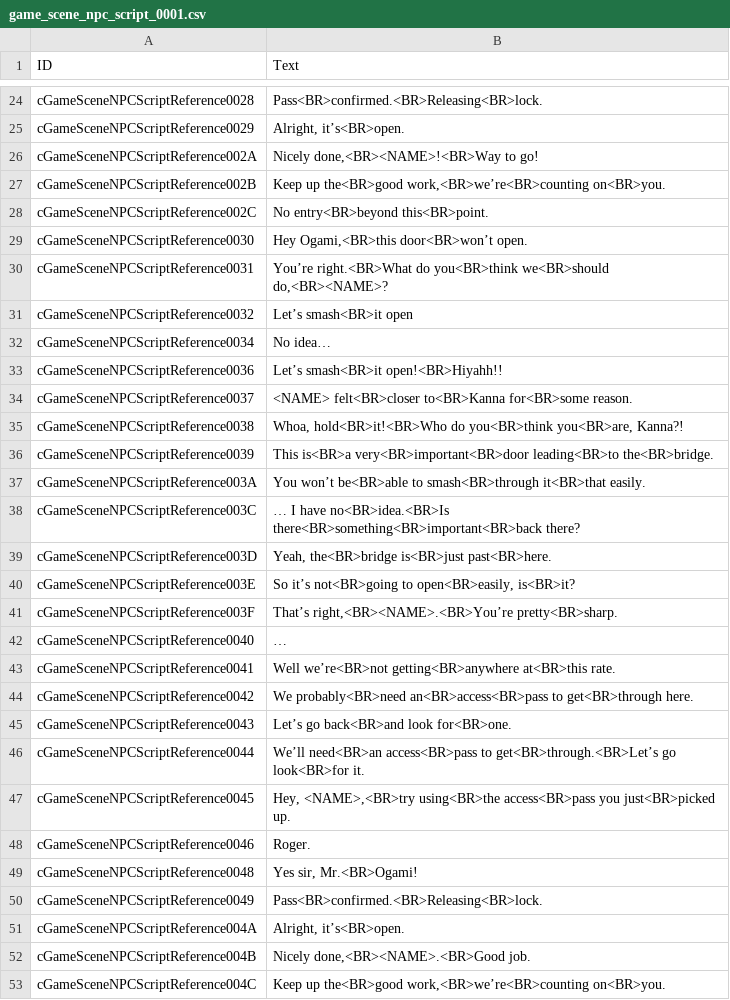
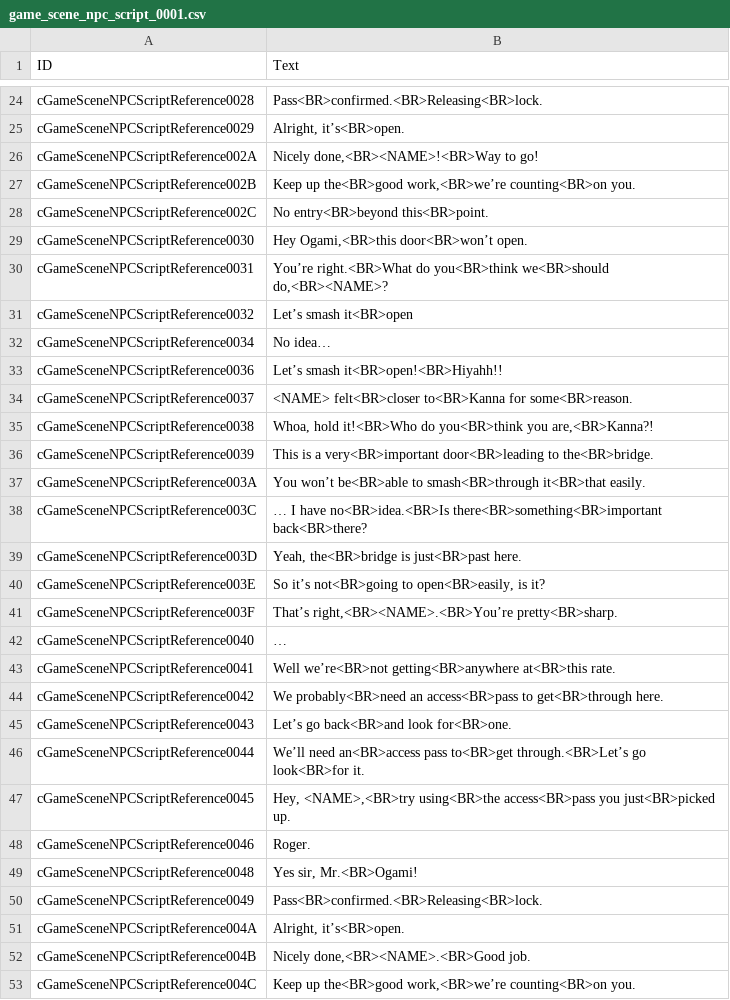
Before and after one commit to VariantXYZ/sakura-wars-gb2, a CSV file: game/text/gamescene_npc/game_scene_npc_script_0001.csv, drawn as a sheet; only a part is shown, gaps mark what is left out; the diff covers the shown part only.

```diff
--- a/game/text/gamescene_npc/game_scene_npc_script_0001.csv
+++ b/game/text/gamescene_npc/game_scene_npc_script_0001.csv
@@ -26,3 +26,3 @@ cGameSceneNPCScriptReference0029,"Alright, it’s<BR>open."
 cGameSceneNPCScriptReference002A,"Nicely done,<BR><NAME>!<BR>Way to go!"
-cGameSceneNPCScriptReference002B,"Keep up the<BR>good work,<BR>we’re<BR>counting on<BR>you."
+cGameSceneNPCScriptReference002B,"Keep up the<BR>good work,<BR>we’re counting<BR>on you."
 cGameSceneNPCScriptReference002C,No entry<BR>beyond this<BR>point.
@@ -30,12 +30,12 @@ cGameSceneNPCScriptReference0030,"Hey Ogami,<BR>this door<BR>won’t open."
 cGameSceneNPCScriptReference0031,"You’re right.<BR>What do you<BR>think we<BR>should do,<BR><NAME>?"
-cGameSceneNPCScriptReference0032,Let’s smash<BR>it open
+cGameSceneNPCScriptReference0032,Let’s smash it<BR>open
 cGameSceneNPCScriptReference0034,No idea…
-cGameSceneNPCScriptReference0036,Let’s smash<BR>it open!<BR>Hiyahh!!
-cGameSceneNPCScriptReference0037,<NAME> felt<BR>closer to<BR>Kanna for<BR>some reason.
-cGameSceneNPCScriptReference0038,"Whoa, hold<BR>it!<BR>Who do you<BR>think you<BR>are, Kanna?!"
-cGameSceneNPCScriptReference0039,This is<BR>a very<BR>important<BR>door leading<BR>to the<BR>bridge.
+cGameSceneNPCScriptReference0036,Let’s smash it<BR>open!<BR>Hiyahh!!
+cGameSceneNPCScriptReference0037,<NAME> felt<BR>closer to<BR>Kanna for some<BR>reason.
+cGameSceneNPCScriptReference0038,"Whoa, hold it!<BR>Who do you<BR>think you are,<BR>Kanna?!"
+cGameSceneNPCScriptReference0039,This is a very<BR>important door<BR>leading to the<BR>bridge.
 cGameSceneNPCScriptReference003A,You won’t be<BR>able to smash<BR>through it<BR>that easily.
-cGameSceneNPCScriptReference003C,… I have no<BR>idea.<BR>Is there<BR>something<BR>important<BR>back there?
-cGameSceneNPCScriptReference003D,"Yeah, the<BR>bridge is<BR>just past<BR>here."
-cGameSceneNPCScriptReference003E,"So it’s not<BR>going to open<BR>easily, is<BR>it?"
+cGameSceneNPCScriptReference003C,… I have no<BR>idea.<BR>Is there<BR>something<BR>important back<BR>there?
+cGameSceneNPCScriptReference003D,"Yeah, the<BR>bridge is just<BR>past here."
+cGameSceneNPCScriptReference003E,"So it’s not<BR>going to open<BR>easily, is it?"
 cGameSceneNPCScriptReference003F,"That’s right,<BR><NAME>.<BR>You’re pretty<BR>sharp."
@@ -43,5 +43,5 @@ cGameSceneNPCScriptReference0040,…
 cGameSceneNPCScriptReference0041,Well we’re<BR>not getting<BR>anywhere at<BR>this rate.
-cGameSceneNPCScriptReference0042,We probably<BR>need an<BR>access<BR>pass to get<BR>through here.
+cGameSceneNPCScriptReference0042,We probably<BR>need an access<BR>pass to get<BR>through here.
 cGameSceneNPCScriptReference0043,Let’s go back<BR>and look for<BR>one.
-cGameSceneNPCScriptReference0044,We’ll need<BR>an access<BR>pass to get<BR>through.<BR>Let’s go look<BR>for it.
+cGameSceneNPCScriptReference0044,We’ll need an<BR>access pass to<BR>get through.<BR>Let’s go look<BR>for it.
 cGameSceneNPCScriptReference0045,"Hey, <NAME>,<BR>try using<BR>the access<BR>pass you just<BR>picked up."
@@ -52,2 +52,2 @@ cGameSceneNPCScriptReference004A,"Alright, it’s<BR>open."
 cGameSceneNPCScriptReference004B,"Nicely done,<BR><NAME>.<BR>Good job."
-cGameSceneNPCScriptReference004C,"Keep up the<BR>good work,<BR>we’re<BR>counting on<BR>you."
+cGameSceneNPCScriptReference004C,"Keep up the<BR>good work,<BR>we’re counting<BR>on you."
```
Also changed, not shown: 7 edited cells elsewhere in this file, game/text/gamescene_npc/game_scene_npc_script_000B.csv, game/text/gamescene_npc/game_scene_npc_script_000D.csv, 4 other files.
